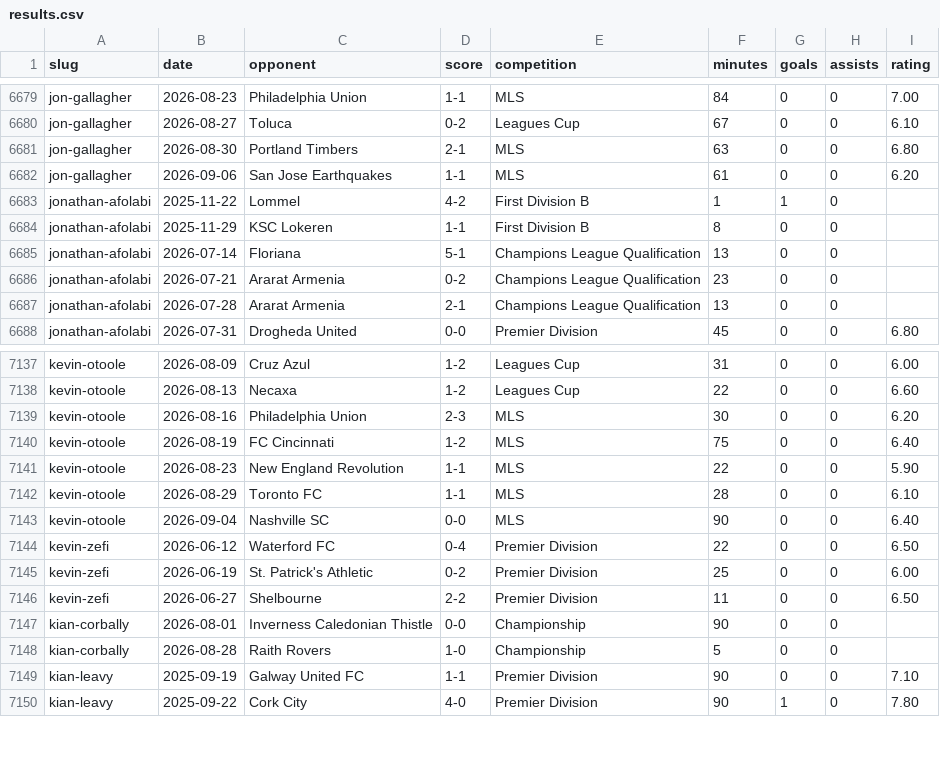
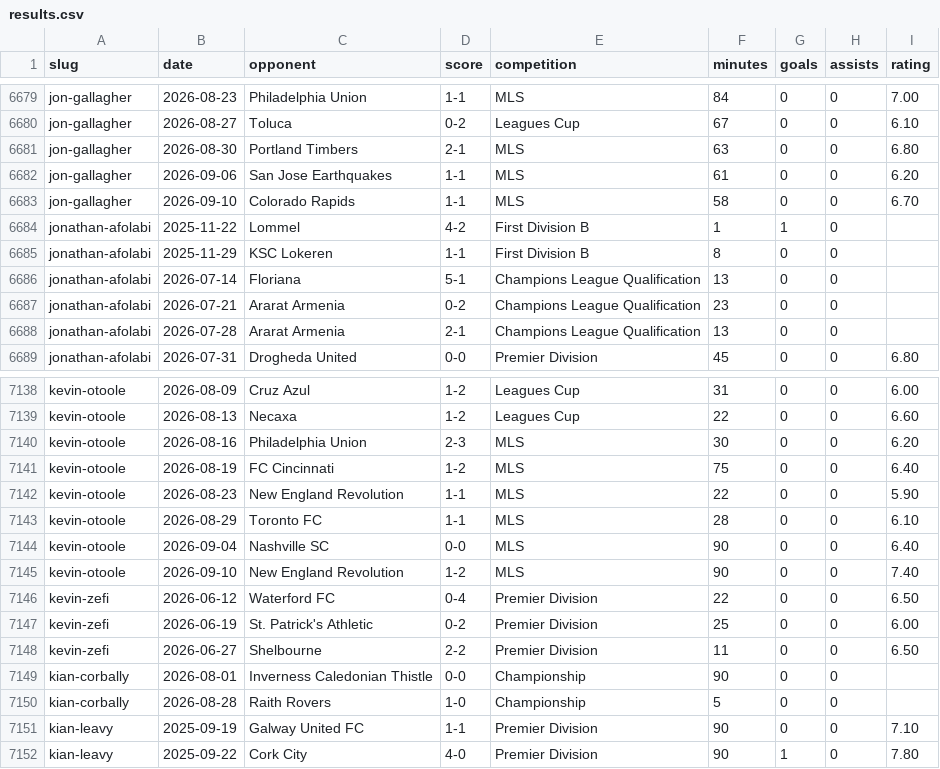
Before and after one commit to JustPatrickG/footballers.ie, a CSV file: data/manual/results.csv, drawn as a sheet; only a part is shown, gaps mark what is left out; the diff names each change by its address in the sheet, - before the commit and + after, or states it on an @@ line.

```diff
--- a/data/manual/results.csv
+++ b/data/manual/results.csv
+row 6683: jon-gallagher | 2026-09-10 | Colorado Rapids | 1-1 | MLS | 58 | 0 | 0 | 6.70
+row 7145: kevin-otoole | 2026-09-10 | New England Revolution | 1-2 | MLS | 90 | 0 | 0 | 7.40
```
Also changed, not shown: data/api/lineups.csv, data/api/matches.csv, 3 other files.
